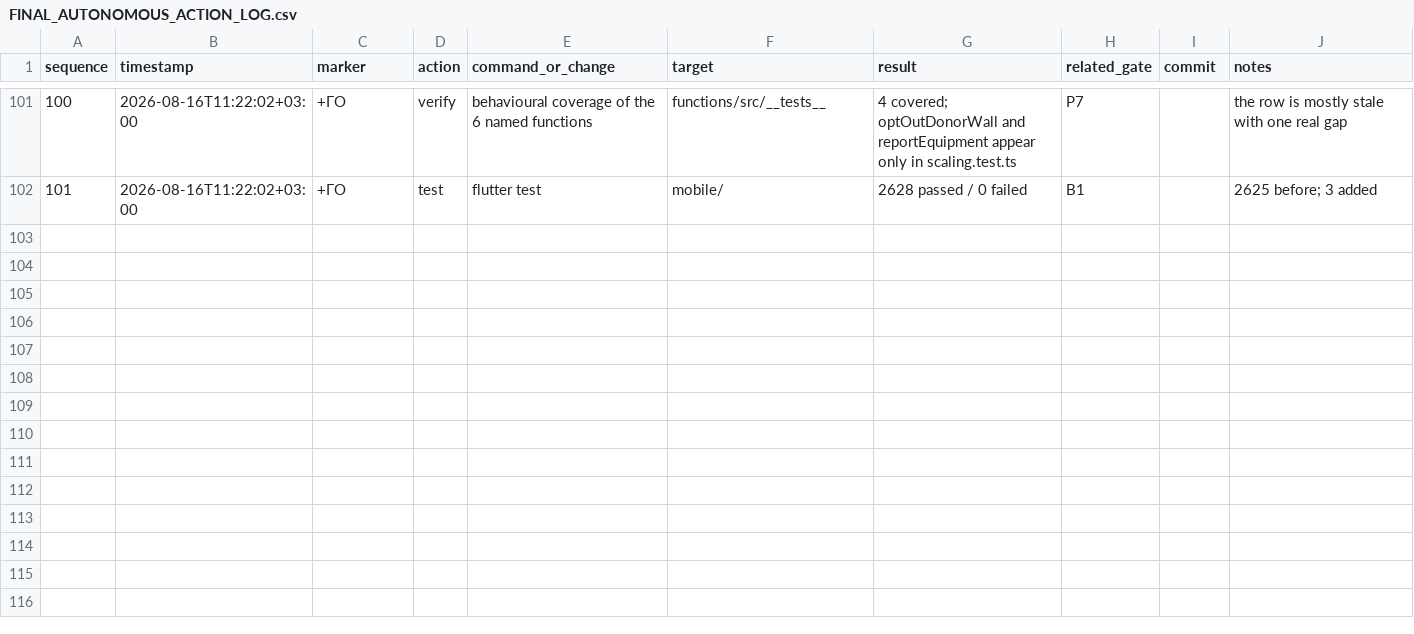
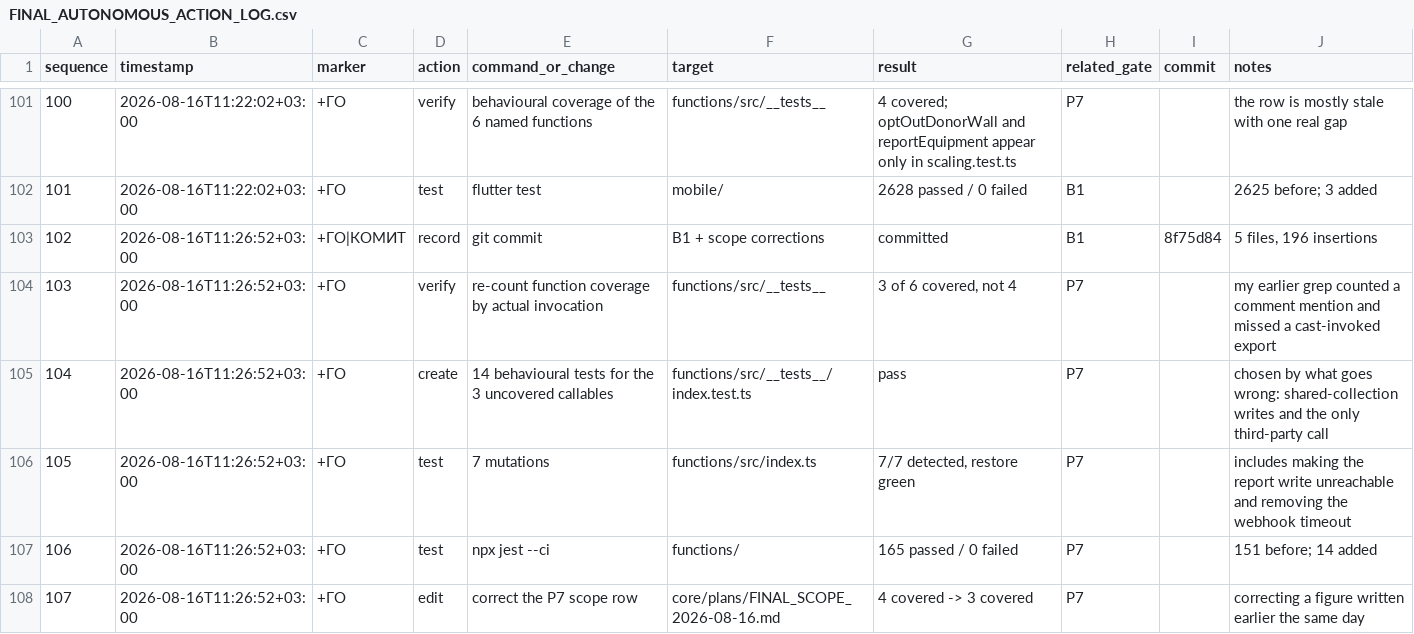
Before and after one commit to xLZDx/Fitness-App, a CSV file: core/plans/FINAL_AUTONOMOUS_ACTION_LOG.csv, drawn as a sheet; only a part is shown, gaps mark what is left out.

Commit message:
test: cover the three callables only a scaling test had ever touched (P7)
Correcting a count written a few hours earlier: three of the six functions P7
names had behavioural tests, not four. The earlier grep matched optInDonorWall
inside a comment in delete_account.test.ts and missed stripeWebhook, which is
invoked through a cast so its name is never followed by "(". Two errors in
opposite directions landing on the same total.

Re-measured by actual invocation: stripeWebhook, createPortalSession and
startCoachOnboarding were covered. optInDonorWall, optOutDonorWall and
reportEquipment appeared only in scaling.test.ts, which asserts every export's
scaling configuration and calls none of them -- coverage in a sense that does
not survive being stated precisely.

14 tests, chosen by what actually goes wrong rather than by line coverage. Two
of the three write to shared collections deleteAccount has to sweep, and the
third is the only endpoint in the codebase that calls a third party.

optInDonorWall writes to a world-readable collection, so the interesting
properties are refusals: no active subscription is refused and a
cancelled-but-paid-up one is not, the 60- and 200-character limits are the
numbers the privacy policy states out loud, a blank name writes "Anonymous
donor" because the policy promises that, and the tier is derived from the
subscription rather than the request -- a client-supplied tier would let any
supporter list themselves as a sustainer on a public page.

optOutDonorWall deletes the caller's own row, not one named in the request
body. reportEquipment stamps the authenticated uid (the field deleteAccount
later replaces with deleted_user), fires the gym webhook only when one is
registered, bounds it with a timeout, and -- the property that matters -- still
stores the report when the gym's endpoint fails. The write happens first, which
is the only thing that makes swallowing that error defensible.

Seven mutations, all red: dropping the subscription check, trusting a client
tier, dropping the name limit, deleting a uid from the request body, stamping a
client-supplied reporter, making the write unreachable, and removing the
webhook timeout. Restore green.

functions: 165 passed / 0 failed, 8 suites (151 before, 14 added).

```diff
--- a/core/plans/FINAL_AUTONOMOUS_ACTION_LOG.csv
+++ b/core/plans/FINAL_AUTONOMOUS_ACTION_LOG.csv
@@ -102 +102,7 @@ sequence,timestamp,marker,action,command_or_change,target,result,related_gate,co
 101,2026-08-16T11:22:02+03:00,+ГО,test,flutter test,mobile/,2628 passed / 0 failed,B1,,2625 before; 3 added
+102,2026-08-16T11:26:52+03:00,+ГО|КОМИТ,record,git commit,B1 + scope corrections,committed,B1,8f75d84,"5 files, 196 insertions"
+103,2026-08-16T11:26:52+03:00,+ГО,verify,re-count function coverage by actual invocation,functions/src/__tests__,"3 of 6 covered, not 4",P7,,my earlier grep counted a comment mention and missed a cast-invoked export
+104,2026-08-16T11:26:52+03:00,+ГО,create,14 behavioural tests for the 3 uncovered callables,functions/src/__tests__/index.test.ts,pass,P7,,chosen by what goes wrong: shared-collection writes and the only third-party call
+105,2026-08-16T11:26:52+03:00,+ГО,test,7 mutations,functions/src/index.ts,"7/7 detected, restore green",P7,,includes making the report write unreachable and removing the webhook timeout
+106,2026-08-16T11:26:52+03:00,+ГО,test,npx jest --ci,functions/,165 passed / 0 failed,P7,,151 before; 14 added
+107,2026-08-16T11:26:52+03:00,+ГО,edit,correct the P7 scope row,core/plans/FINAL_SCOPE_2026-08-16.md,4 covered -> 3 covered,P7,,correcting a figure written earlier the same day
```
Also changed, not shown: 3 other files.
